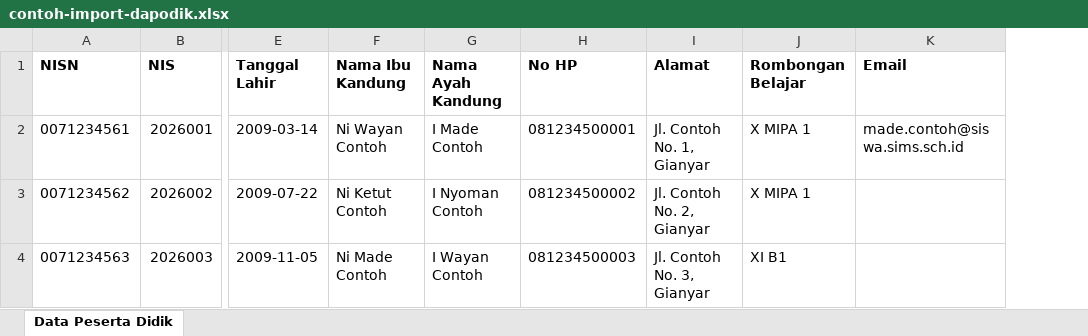
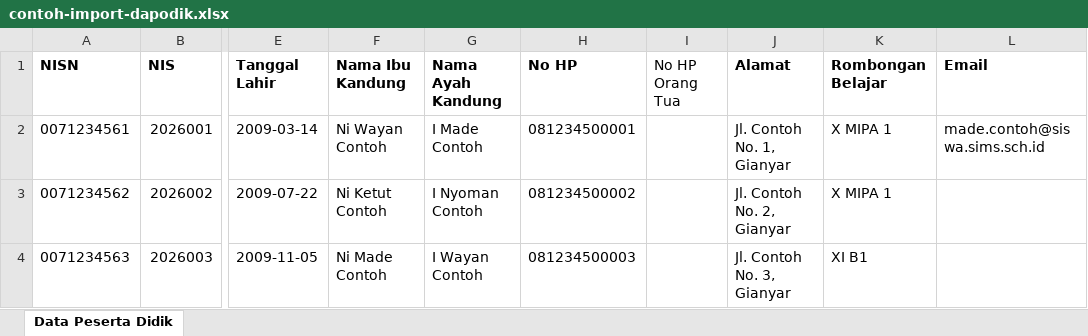
Before and after one commit to DosmanGianyar/DosmanGianyar, an Excel workbook: public/templates/contoh-import-dapodik.xlsx, sheet Data Peserta Didik, drawn as a sheet; only a part is shown, gaps mark what is left out; values as stored, in another font and other column widths than the file's, no borders; the diff names each change by its address in the sheet, - before the commit and + after, or states it on an @@ line.

```diff
--- a/public/templates/contoh-import-dapodik.xlsx (sheet Data Peserta Didik)
+++ b/public/templates/contoh-import-dapodik.xlsx (sheet Data Peserta Didik)
+column I (No HP Orang Tua), empty
```
Also changed, not shown: 19 other files.
